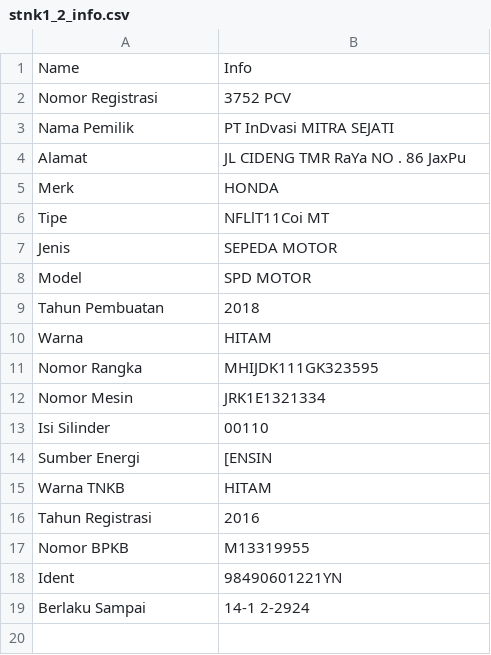
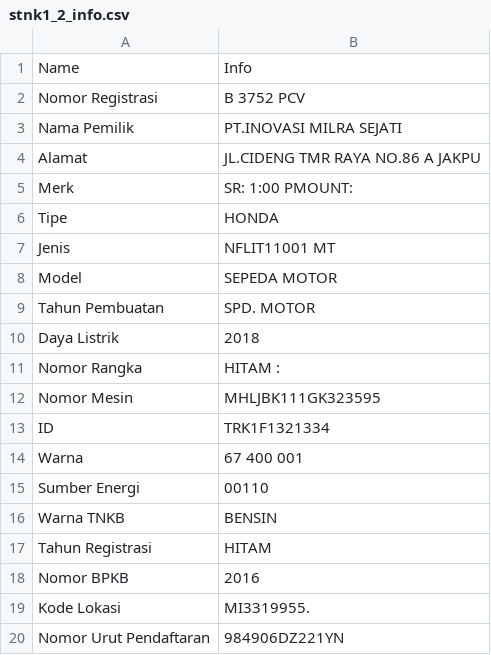
Before and after one commit to Icential/transaction-scan, a CSV file: STNK/stnk1_2_info.csv, drawn as a sheet.

```diff
--- a/STNK/stnk1_2_info.csv
+++ b/STNK/stnk1_2_info.csv
@@ -1,19 +1,20 @@
 Name,Info
-Nomor Registrasi,3752 PCV
-Nama Pemilik,PT InDvasi MITRA SEJATI
-Alamat,JL CIDENG TMR RaYa NO . 86 JaxPu
-Merk,HONDA
-Tipe,NFLlT11Coi MT
-Jenis,SEPEDA MOTOR
-Model,SPD MOTOR
-Tahun Pembuatan,2018
-Warna,HITAM
-Nomor Rangka,MHIJDK111GK323595
-Nomor Mesin,JRK1E1321334
-Isi Silinder,00110
-Sumber Energi,[ENSIN
-Warna TNKB,HITAM
-Tahun Registrasi,2016
-Nomor BPKB,M13319955
-Ident,98490601221YN
-Berlaku Sampai,14-1 2-2924
+Nomor Registrasi,B 3752 PCV
+Nama Pemilik,PT.INOVASI MILRA SEJATI
+Alamat,JL.CIDENG TMR RAYA NO.86 A JAKPU
+Merk,SR: 1:00 PMOUNT:
+Tipe,HONDA
+Jenis,NFLIT11001 MT
+Model,SEPEDA MOTOR
+Tahun Pembuatan,SPD. MOTOR
+Daya Listrik,2018
+Nomor Rangka,HITAM :
+Nomor Mesin,MHLJBK111GK323595
+ID,TRK1F1321334
+Warna,67 400 001
+Sumber Energi,00110
+Warna TNKB,BENSIN
+Tahun Registrasi,HITAM
+Nomor BPKB,2016
+Kode Lokasi,MI3319955.
+Nomor Urut Pendaftaran,984906DZ221YN
```
Also changed, not shown: 1 other file.
